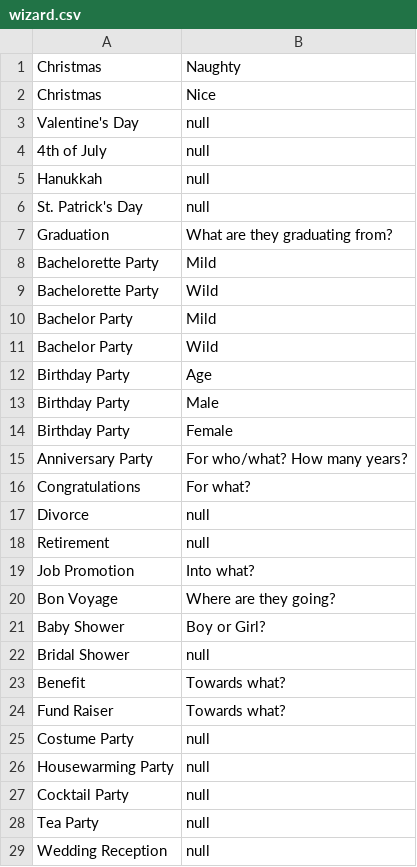
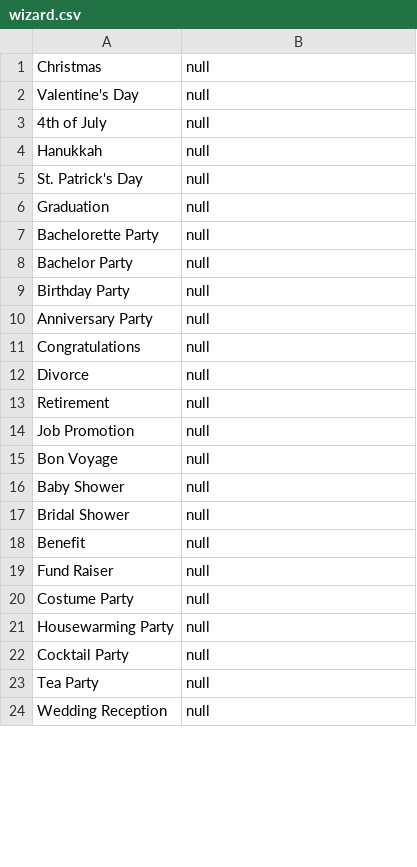
Before and after one commit to patton307/SchindigApp, a CSV file: wizard.csv, drawn as a sheet; only a part is shown; the diff covers the shown part only.

Commit message:
changes to wizard.csv and catalog.csv

```diff
--- a/wizard.csv
+++ b/wizard.csv
@@ -1,3 +1,2 @@
-Christmas,Naughty
-Christmas,Nice
+Christmas,null
 Valentine's Day,null
@@ -6,20 +5,16 @@ Hanukkah,null
 St. Patrick's Day,null
-Graduation, What are they graduating from?
-Bachelorette Party,Mild
-Bachelorette Party,Wild
-Bachelor Party,Mild
-Bachelor Party,Wild
-Birthday Party,Age
-Birthday Party,Male
-Birthday Party,Female
-Anniversary Party, For who/what? How many years?
-Congratulations, For what?
+Graduation,null
+Bachelorette Party,null
+Bachelor Party,null
+Birthday Party,null
+Anniversary Party,null
+Congratulations,null
 Divorce,null
 Retirement,null
-Job Promotion, Into what?
-Bon Voyage, Where are they going?
-Baby Shower, Boy or Girl?
+Job Promotion,null
+Bon Voyage,null
+Baby Shower,null
 Bridal Shower,null
-Benefit, Towards what?
-Fund Raiser, Towards what?
+Benefit,null
+Fund Raiser,null
 Costume Party, null
```
Also changed, not shown: 6 edited cells elsewhere in this file, catalog.csv.
